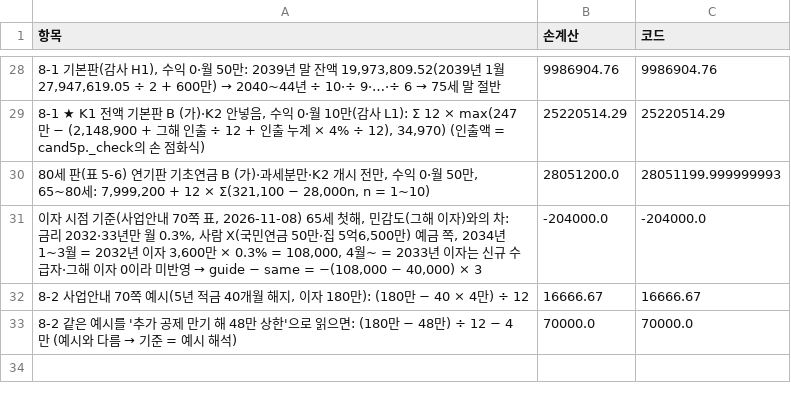
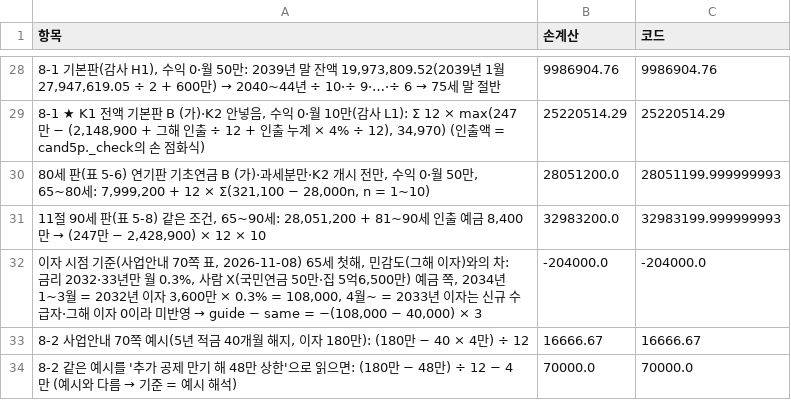
Before and after one commit to Rowoon-Lee5/pension-portfolio, a CSV file: 03_selfemployed_50s/results/hand_checks.csv, drawn as a sheet; only a part is shown, gaps mark what is left out; the diff names each change by its address in the sheet, - before the commit and + after, or states it on an @@ line.

```diff
--- a/03_selfemployed_50s/results/hand_checks.csv
+++ b/03_selfemployed_50s/results/hand_checks.csv
+row 31: 11절 90세 판(표 5-8) 같은 조건, 65~90세: 28,051,200 + 81~90세 인출 예금 8,400만 → (247만 − 2,428,900) × 12 × 10 | 32983200.0 | 32983199.999999993
```
Also changed, not shown: 03_selfemployed_50s/results/N/constants.csv, 24 other files.
